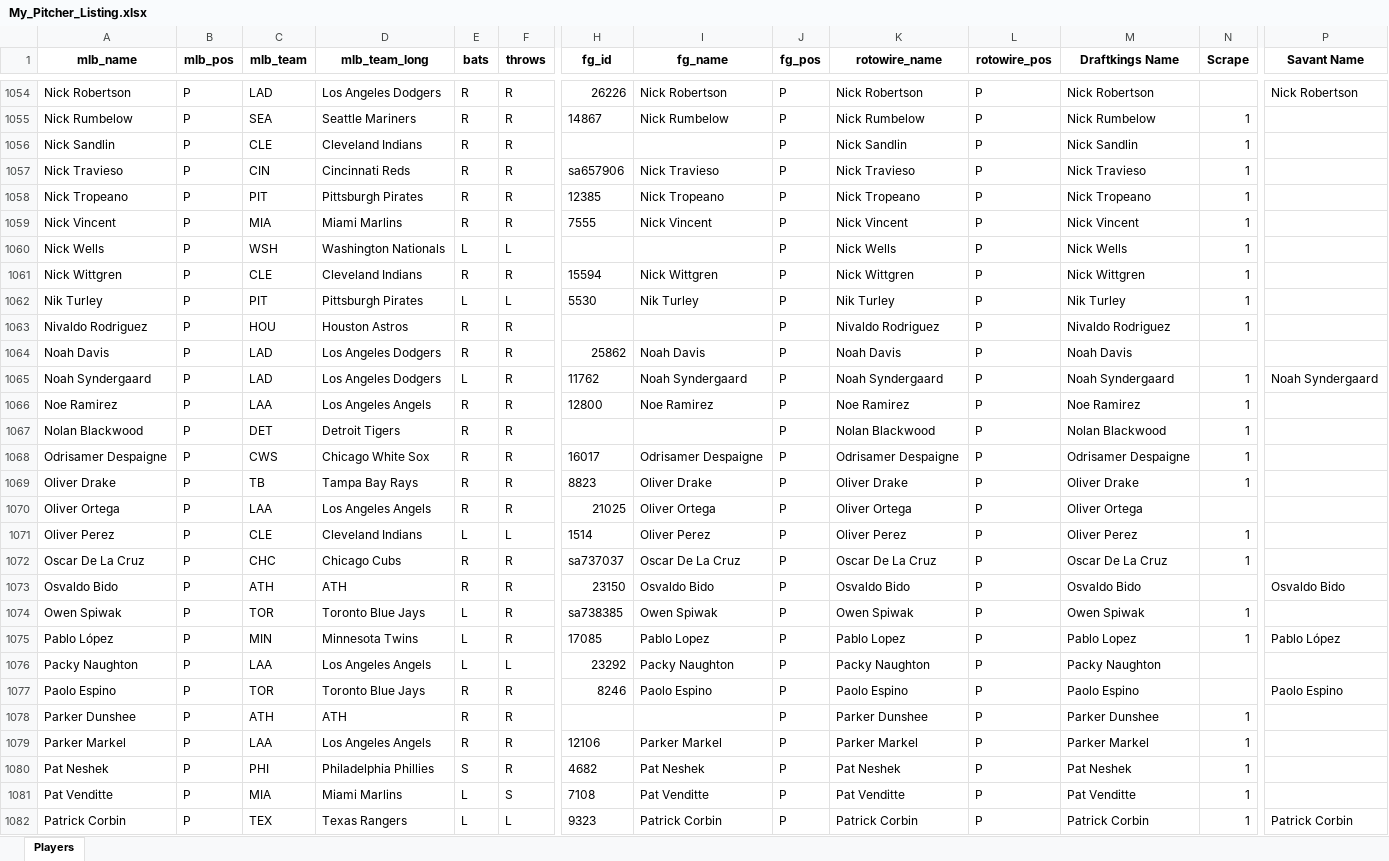
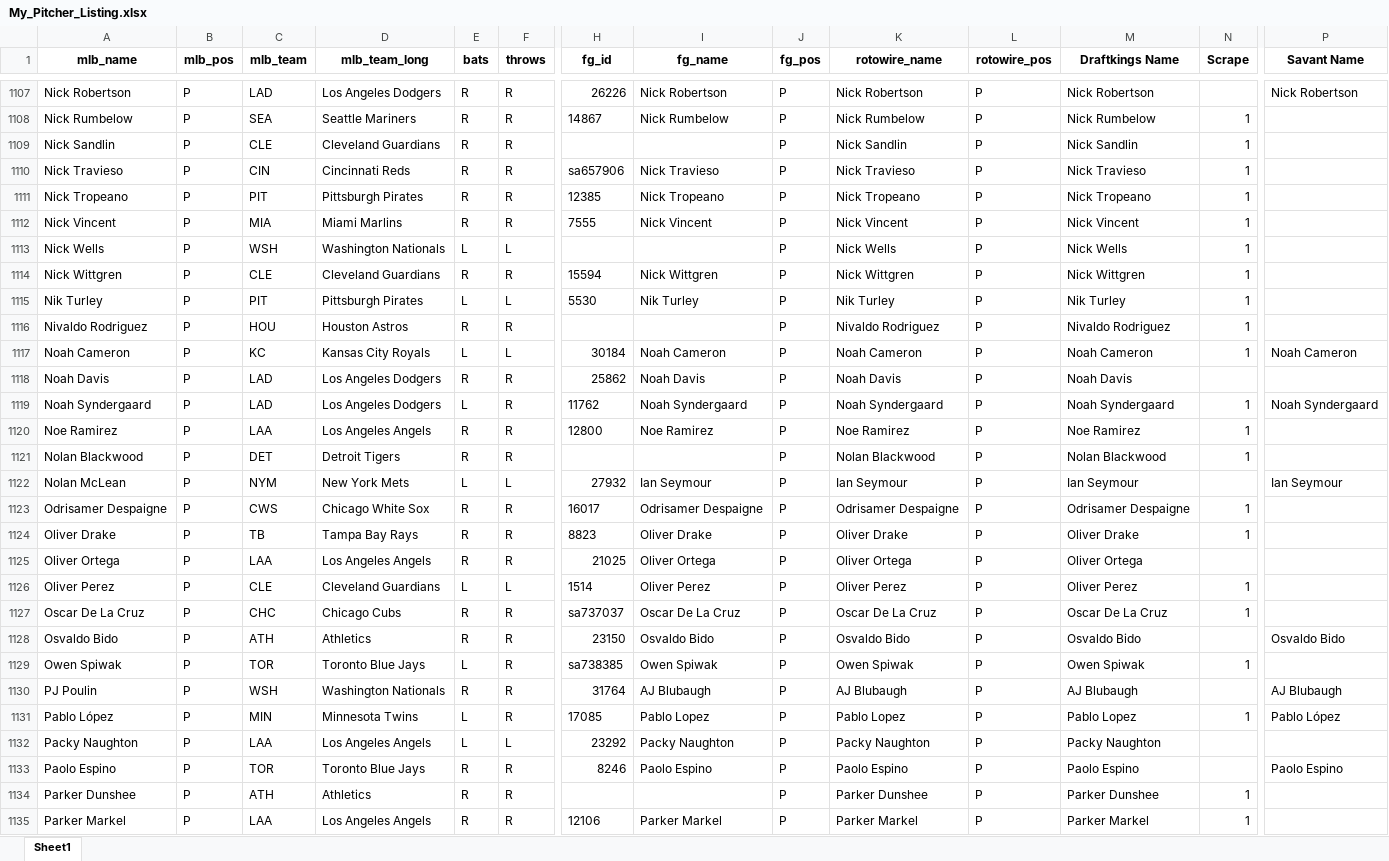
Before and after one commit to mtdewrocks/sports_analysis, an Excel workbook: data/My_Pitcher_Listing.xlsx, sheet Sheet1, drawn as a sheet; only a part is shown, gaps mark what is left out; the shorter side is filled out with more unchanged rows; values as stored, in another font and other column widths than the file's, no borders; addresses are those after the commit; rows hold the shown columns only; the diff covers the shown part only; the diff names each change by its address in the sheet, - before the commit and + after, or states it on an @@ line.

```diff
--- a/data/My_Pitcher_Listing.xlsx (sheet Sheet1)
+++ b/data/My_Pitcher_Listing.xlsx (sheet Sheet1)
-sheet tab: Players
+sheet tab: Sheet1
-D1109 (mlb_team_long): Cleveland Indians
+D1109 (mlb_team_long): Cleveland Guardians
-D1114 (mlb_team_long): Cleveland Indians
+D1114 (mlb_team_long): Cleveland Guardians
+row 1117: Noah Cameron | P | KC | Kansas City Royals | L | L | 30184 | Noah Cameron | P | Noah Cameron | P | Noah Cameron | 1 | Noah Cameron
+row 1122: Nolan McLean | P | NYM | New York Mets | L | L | 27932 | Ian Seymour | P | Ian Seymour | P | Ian Seymour |  | Ian Seymour
-D1126 (mlb_team_long): Cleveland Indians
+D1126 (mlb_team_long): Cleveland Guardians
-D1128 (mlb_team_long): ATH
+D1128 (mlb_team_long): Athletics
+row 1130: PJ Poulin | P | WSH | Washington Nationals | R | R | 31764 | AJ Blubaugh | P | AJ Blubaugh | P | AJ Blubaugh |  | AJ Blubaugh
-D1134 (mlb_team_long): ATH
+D1134 (mlb_team_long): Athletics
```
Also changed, not shown: 33 added rows, 26 removed rows, 54 moved rows and 126 edited cells elsewhere in this sheet, data/My_Hitter_Listing.xlsx, data/current_day_hitters.xlsx, 2 other files.
